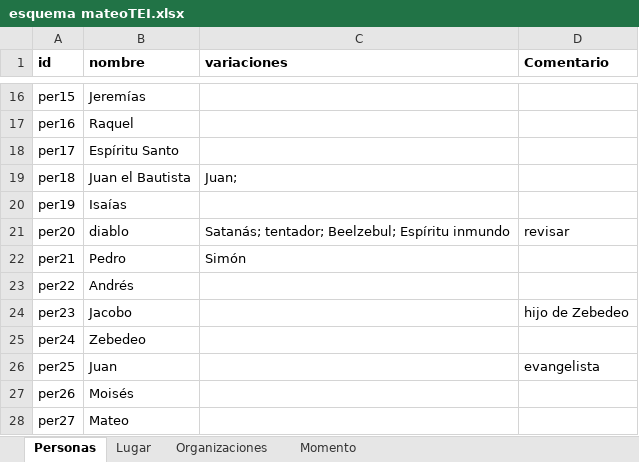
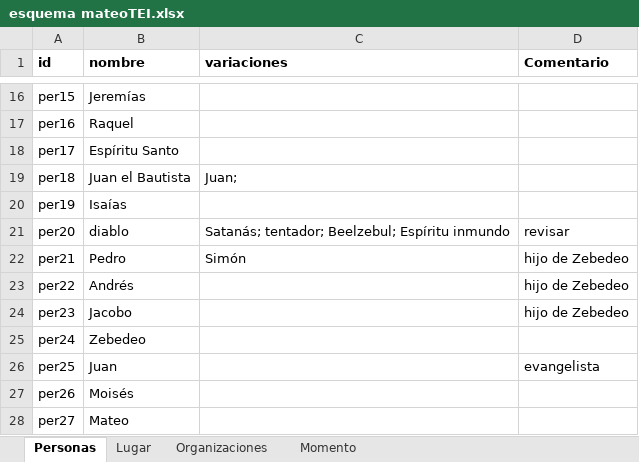
Before and after one commit to morethanbooks/XML-TEI-Bible, an Excel workbook: esquema mateoTEI.xlsx, sheet Personas, drawn as a sheet; only a part is shown, gaps mark what is left out; values as stored, in another font and other column widths than the file's, no borders; the diff names each change by its address in the sheet, - before the commit and + after, or states it on an @@ line.

```diff
--- a/esquema mateoTEI.xlsx (sheet Personas)
+++ b/esquema mateoTEI.xlsx (sheet Personas)
-D22:D23 (Comentario): (empty)
+D22:D23 (Comentario): hijo de Zebedeo
```
Also changed, not shown: 1 other file.
